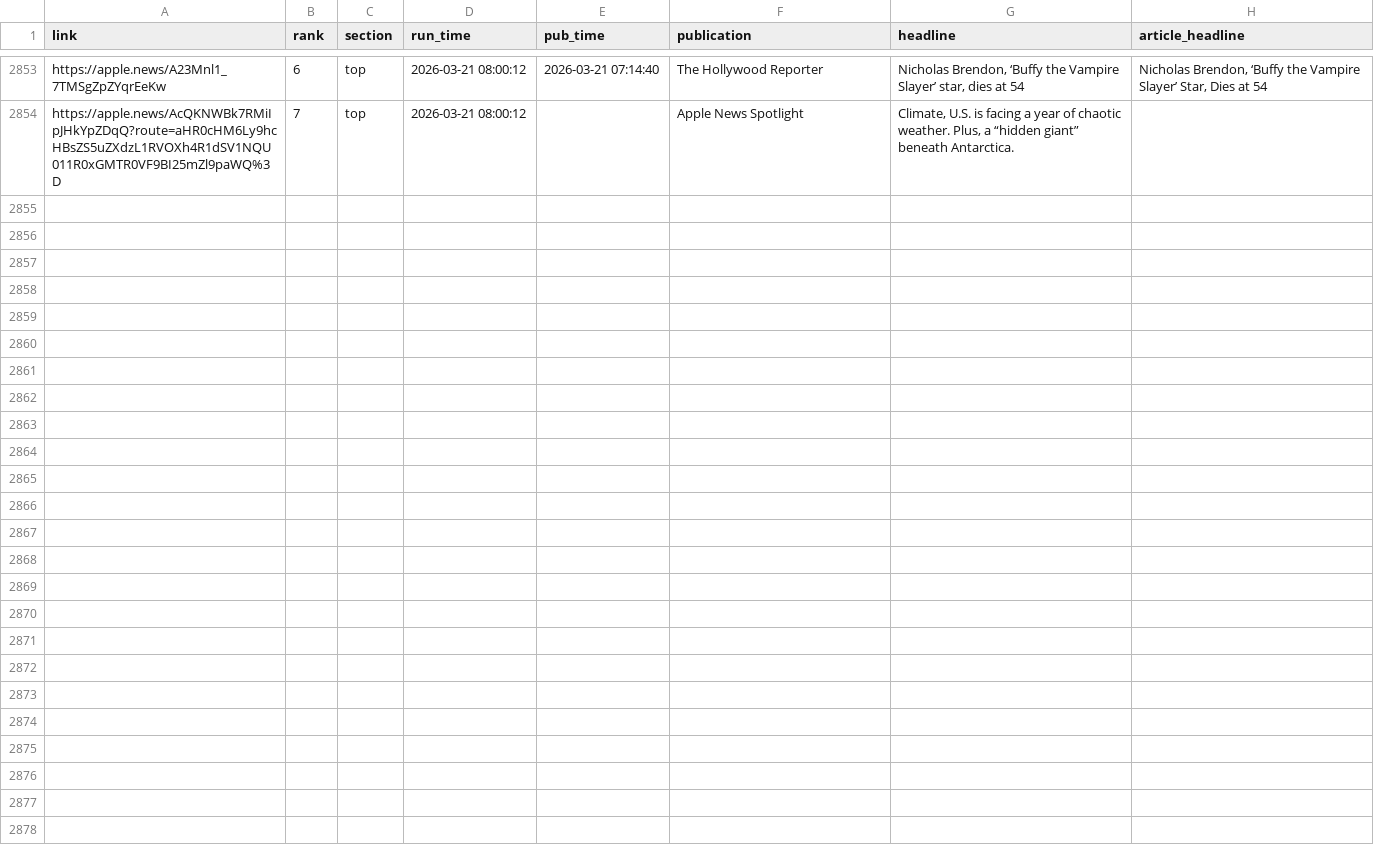
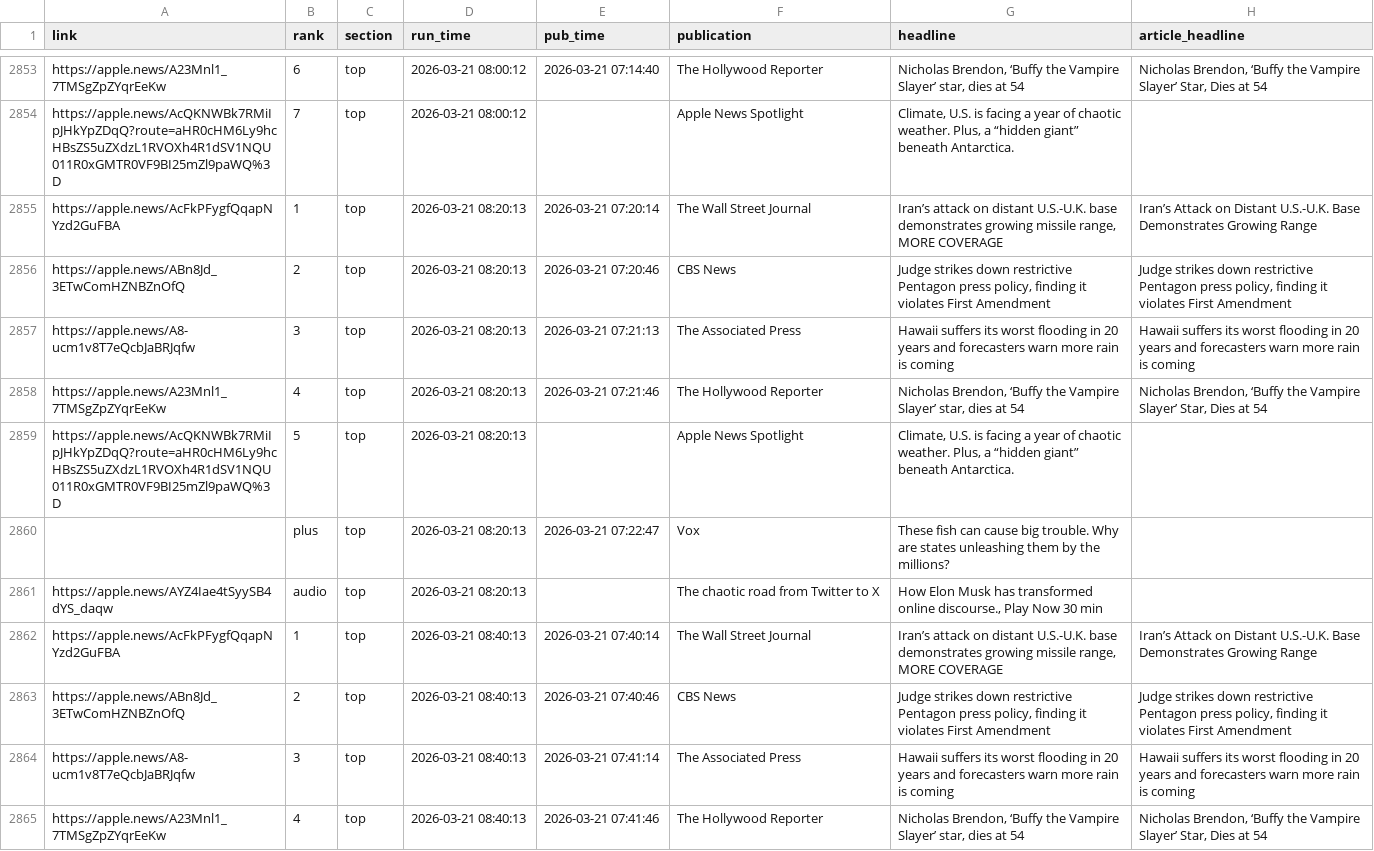
Before and after one commit to jackbandy/apple-news-archiver, a CSV file: data_output/stories.csv, drawn as a sheet; only a part is shown, gaps mark what is left out; the diff covers the shown part only.

Commit message:
Auto commit with data, 2026-03-21 09:13

```diff
--- a/data_output/stories.csv
+++ b/data_output/stories.csv
@@ -2855 +2855,12 @@ https://apple.news/A23Mnl1_7TMSgZpZYqrEeKw,6,top,2026-03-21 08:00:12,2026-03-21
 https://apple.news/AcQKNWBk7RMiIpJHkYpZDqQ?route=aHR0cHM6Ly9hcHBsZS5uZXdzL1RVOXh4R1dSV1NQU011R0xGMTR0VF9BI25mZl9paWQ%3D,7,top,2026-03-21 08:00:12,,Apple News Spotlight,"Climate, U.S. is facing a year of chaotic weather. Plus, a “hidden giant” beneath Antarctica.",
+https://apple.news/AcFkPFygfQqapNYzd2GuFBA,1,top,2026-03-21 08:20:13,2026-03-21 07:20:14,The Wall Street Journal,"Iran’s attack on distant U.S.-U.K. base demonstrates growing missile range, MORE COVERAGE",Iran’s Attack on Distant U.S.-U.K. Base Demonstrates Growing Range
+https://apple.news/ABn8Jd_3ETwComHZNBZnOfQ,2,top,2026-03-21 08:20:13,2026-03-21 07:20:46,CBS News,"Judge strikes down restrictive Pentagon press policy, finding it violates First Amendment","Judge strikes down restrictive Pentagon press policy, finding it violates First Amendment"
+https://apple.news/A8-ucm1v8T7eQcbJaBRJqfw,3,top,2026-03-21 08:20:13,2026-03-21 07:21:13,The Associated Press,Hawaii suffers its worst flooding in 20 years and forecasters warn more rain is coming,Hawaii suffers its worst flooding in 20 years and forecasters warn more rain is coming
+https://apple.news/A23Mnl1_7TMSgZpZYqrEeKw,4,top,2026-03-21 08:20:13,2026-03-21 07:21:46,The Hollywood Reporter,"Nicholas Brendon, ‘Buffy the Vampire Slayer’ star, dies at 54","Nicholas Brendon, ‘Buffy the Vampire Slayer’ Star, Dies at 54"
+https://apple.news/AcQKNWBk7RMiIpJHkYpZDqQ?route=aHR0cHM6Ly9hcHBsZS5uZXdzL1RVOXh4R1dSV1NQU011R0xGMTR0VF9BI25mZl9paWQ%3D,5,top,2026-03-21 08:20:13,,Apple News Spotlight,"Climate, U.S. is facing a year of chaotic weather. Plus, a “hidden giant” beneath Antarctica.",
+,plus,top,2026-03-21 08:20:13,2026-03-21 07:22:47,Vox,These fish can cause big trouble. Why are states unleashing them by the millions?,
+https://apple.news/AYZ4Iae4tSyySB4dYS_daqw,audio,top,2026-03-21 08:20:13,,The chaotic road from Twitter to X,"How Elon Musk has transformed online discourse.,  Play Now  30 min",
+https://apple.news/AcFkPFygfQqapNYzd2GuFBA,1,top,2026-03-21 08:40:13,2026-03-21 07:40:14,The Wall Street Journal,"Iran’s attack on distant U.S.-U.K. base demonstrates growing missile range, MORE COVERAGE",Iran’s Attack on Distant U.S.-U.K. Base Demonstrates Growing Range
+https://apple.news/ABn8Jd_3ETwComHZNBZnOfQ,2,top,2026-03-21 08:40:13,2026-03-21 07:40:46,CBS News,"Judge strikes down restrictive Pentagon press policy, finding it violates First Amendment","Judge strikes down restrictive Pentagon press policy, finding it violates First Amendment"
+https://apple.news/A8-ucm1v8T7eQcbJaBRJqfw,3,top,2026-03-21 08:40:13,2026-03-21 07:41:14,The Associated Press,Hawaii suffers its worst flooding in 20 years and forecasters warn more rain is coming,Hawaii suffers its worst flooding in 20 years and forecasters warn more rain is coming
+https://apple.news/A23Mnl1_7TMSgZpZYqrEeKw,4,top,2026-03-21 08:40:13,2026-03-21 07:41:46,The Hollywood Reporter,"Nicholas Brendon, ‘Buffy the Vampire Slayer’ star, dies at 54","Nicholas Brendon, ‘Buffy the Vampire Slayer’ Star, Dies at 54"
```
Also changed, not shown: 10 added rows elsewhere in this file, 3 other files.
